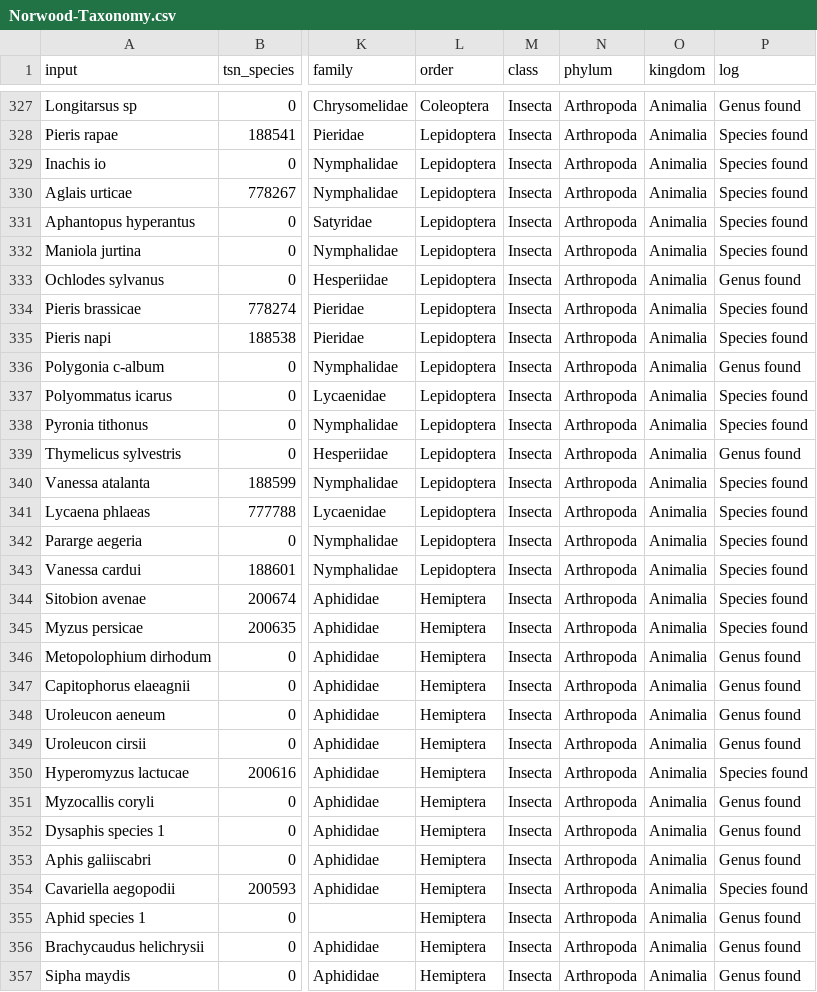
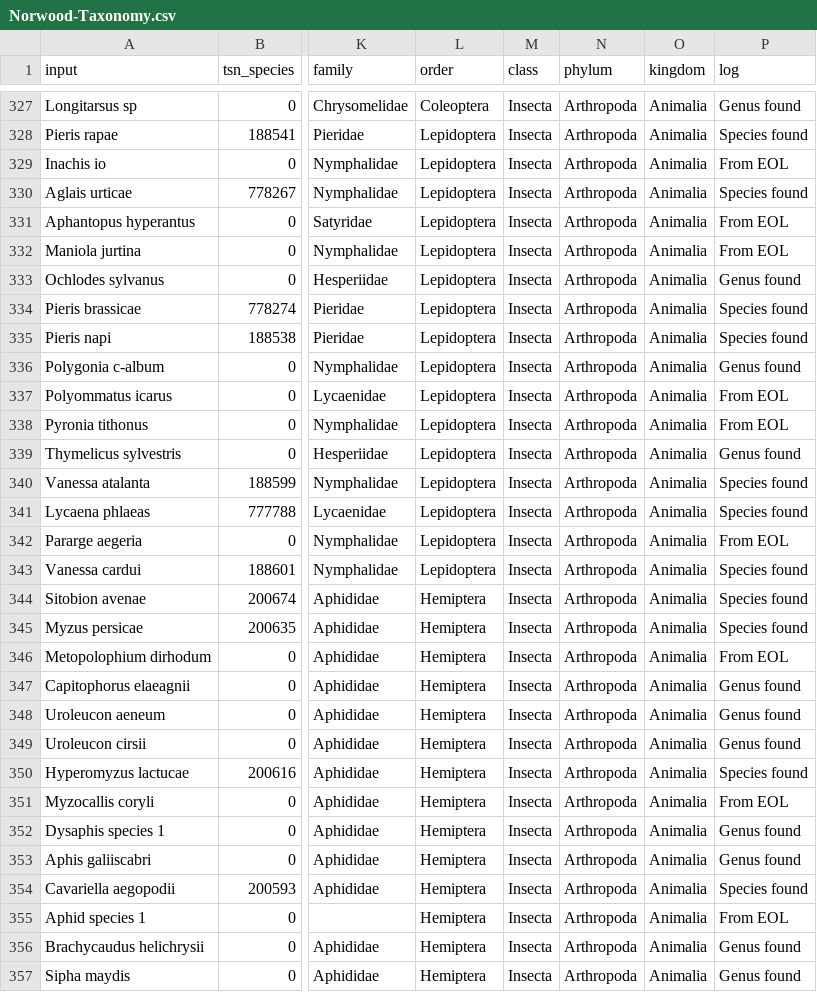
Before and after one commit to elsander/SignedGroupModel, a CSV file: Data/Norwood/Norwood-Taxonomy.csv, drawn as a sheet; only a part is shown, gaps mark what is left out; the diff covers the shown part only; the diff names each change by its address in the sheet, - before the commit and + after, or states it on an @@ line.

```diff
--- a/Data/Norwood/Norwood-Taxonomy.csv
+++ b/Data/Norwood/Norwood-Taxonomy.csv
-P329 (log): Species found
+P329 (log): From EOL
-P331:P332 (log): Species found
+P331:P332 (log): From EOL
-P337:P338 (log): Species found
+P337:P338 (log): From EOL
-P342 (log): Species found
+P342 (log): From EOL
-P346 (log): Genus found
+P346 (log): From EOL
-P351 (log): Genus found
+P351 (log): From EOL
-P355 (log): Genus found
+P355 (log): From EOL
```
Also changed, not shown: 87 edited cells elsewhere in this file, Data/Donana/Donana-Taxonomy.csv, Data/Tatoosh/Tatoosh-Taxonomy.csv, 1 other file.
